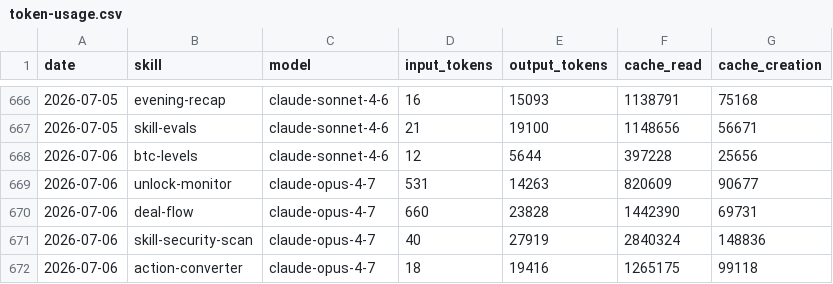
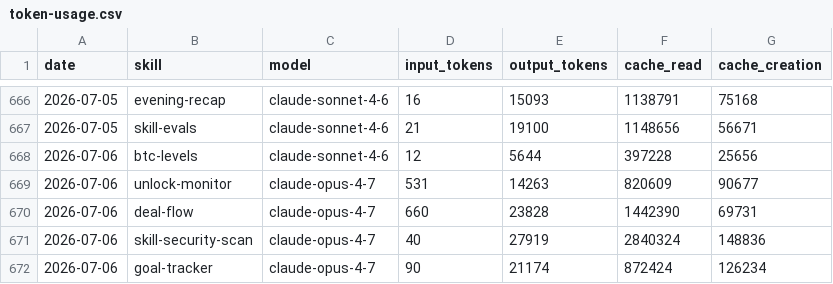
Before and after one commit to anajuliabit/aeon, a CSV file: memory/token-usage.csv, drawn as a sheet; only a part is shown, gaps mark what is left out.

Commit message:
chore(goal-tracker): auto-commit 2026-07-06

```diff
--- a/memory/token-usage.csv
+++ b/memory/token-usage.csv
@@ -671,2 +671,2 @@ date,skill,model,input_tokens,output_tokens,cache_read,cache_creation
 2026-07-06,skill-security-scan,claude-opus-4-7,40,27919,2840324,148836
-2026-07-06,action-converter,claude-opus-4-7,18,19416,1265175,99118
+2026-07-06,goal-tracker,claude-opus-4-7,90,21174,872424,126234
```
Also changed, not shown: 5 other files.
